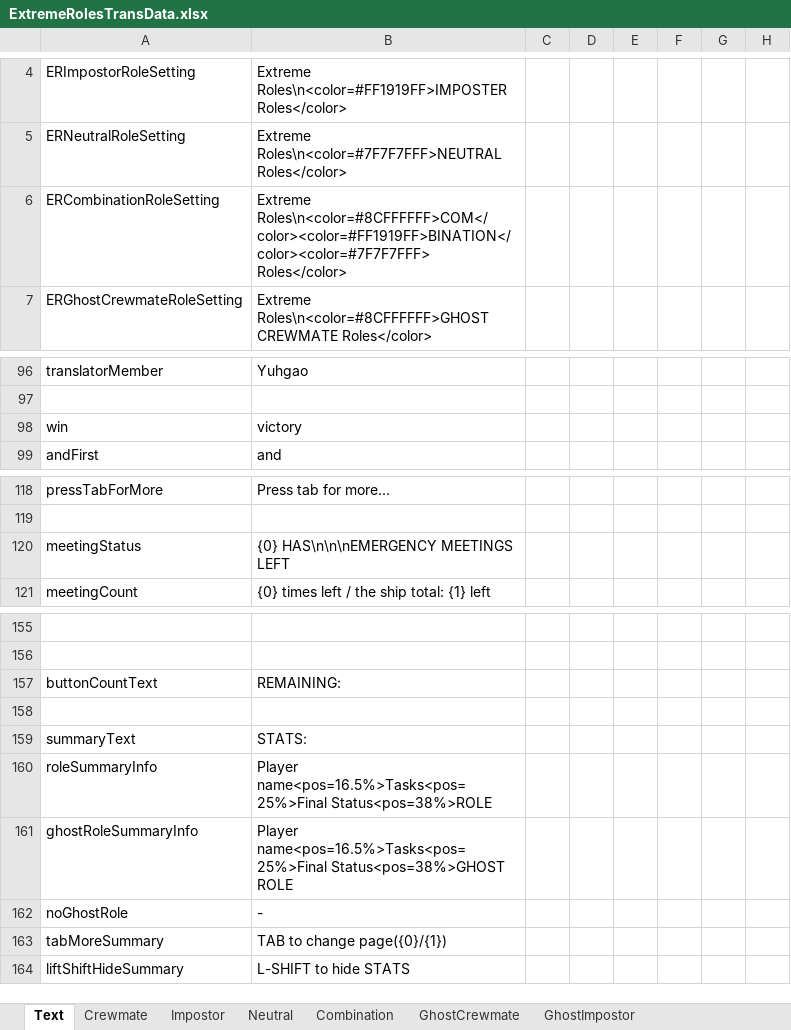
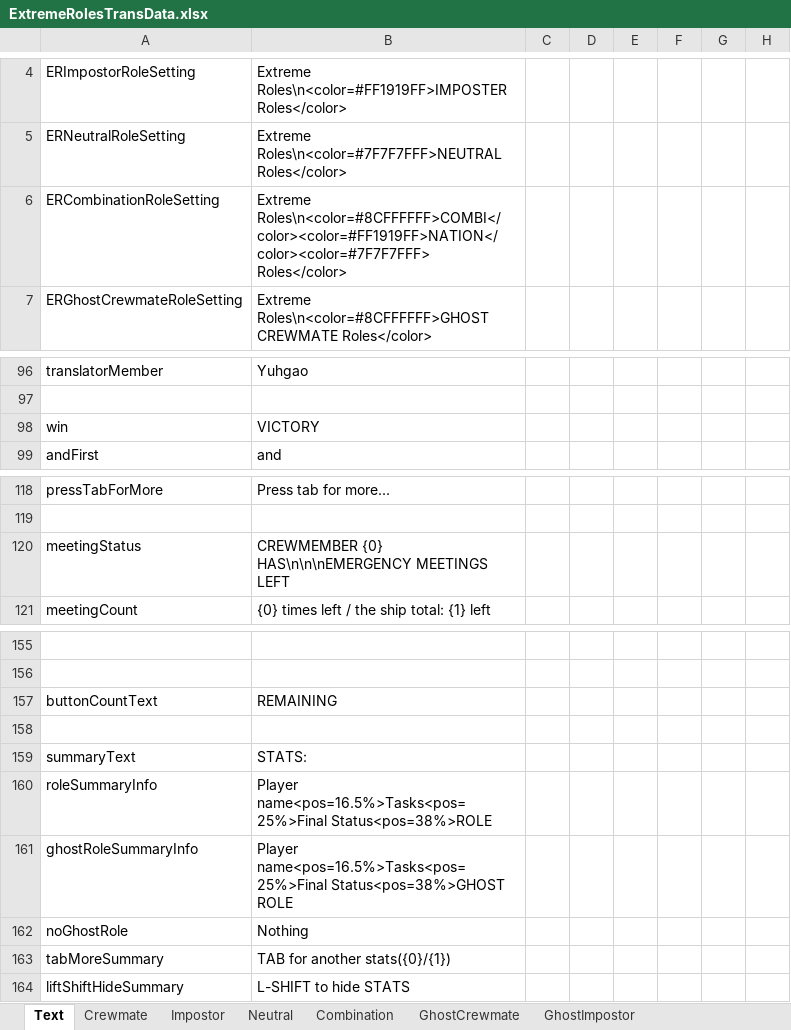
Before and after one commit to yukieiji/ExtremeRoles, an Excel workbook: ExtremeRolesTransData.xlsx, sheet Text, drawn as a sheet; only a part is shown, gaps mark what is left out; values as stored, in another font and other column widths than the file's, no borders; the diff names each change by its address in the sheet, - before the commit and + after, or states it on an @@ line.

```diff
--- a/ExtremeRolesTransData.xlsx (sheet Text)
+++ b/ExtremeRolesTransData.xlsx (sheet Text)
-B6: Extreme Roles\n<color=#8CFFFFFF>COM</color><color=#FF1919FF>BINATION</color><color=#7F7F7FFF> Roles</color>
+B6: Extreme Roles\n<color=#8CFFFFFF>COMBI</color><color=#FF1919FF>NATION</color><color=#7F7F7FFF> Roles</color>
-B98: victory
+B98: VICTORY
-B120: {0} HAS\n\n\nEMERGENCY MEETINGS LEFT
+B120: CREWMEMBER {0} HAS\n\n\nEMERGENCY MEETINGS LEFT
-B157: REMAINING:
+B157: REMAINING
-B162: -
+B162: Nothing
-B163: TAB to change page({0}/{1})
+B163: TAB for another stats({0}/{1})
```
Also changed, not shown: sheet Crewmate, sheet Neutral, sheet Impostor, sheet Combination.
